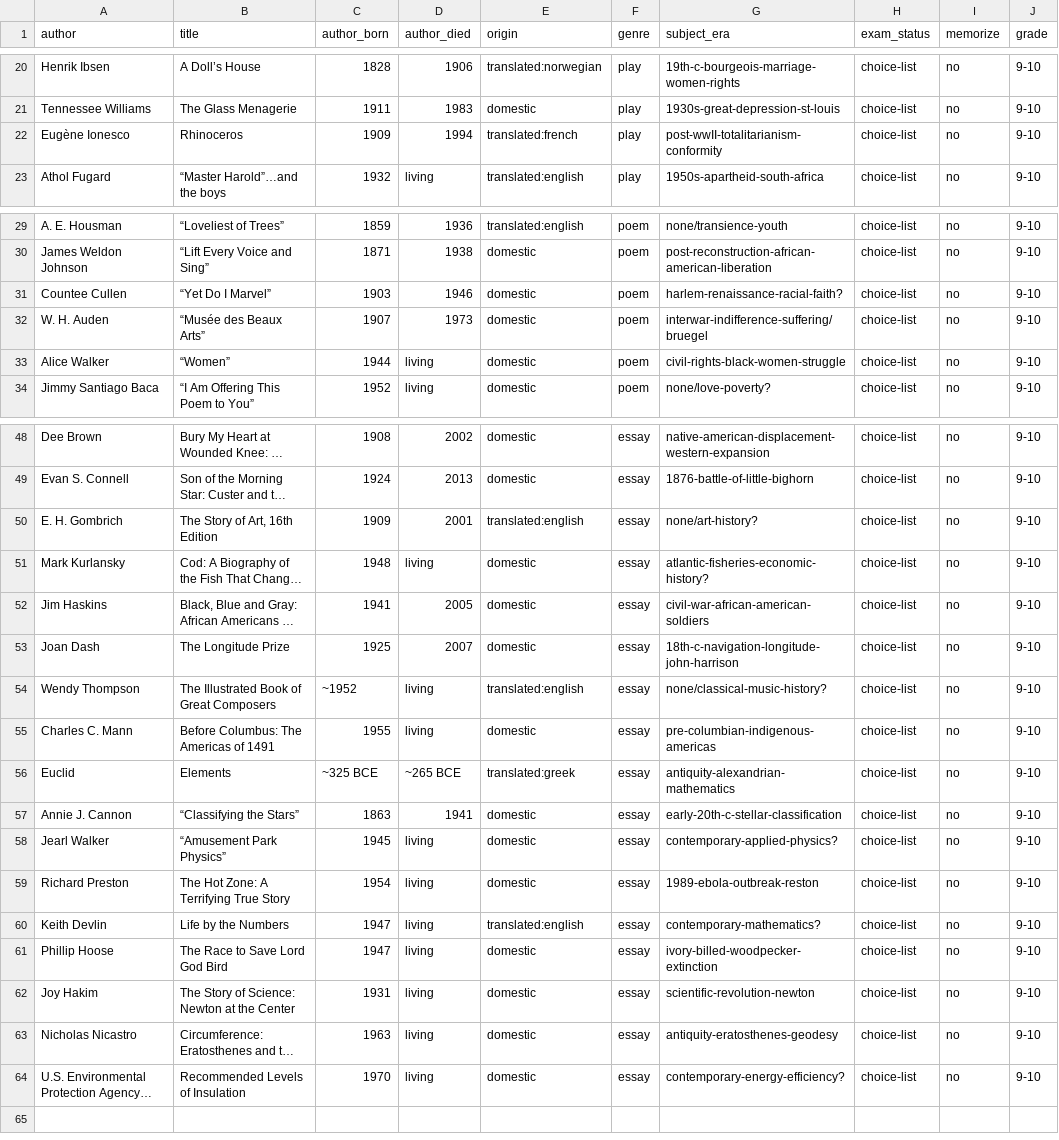
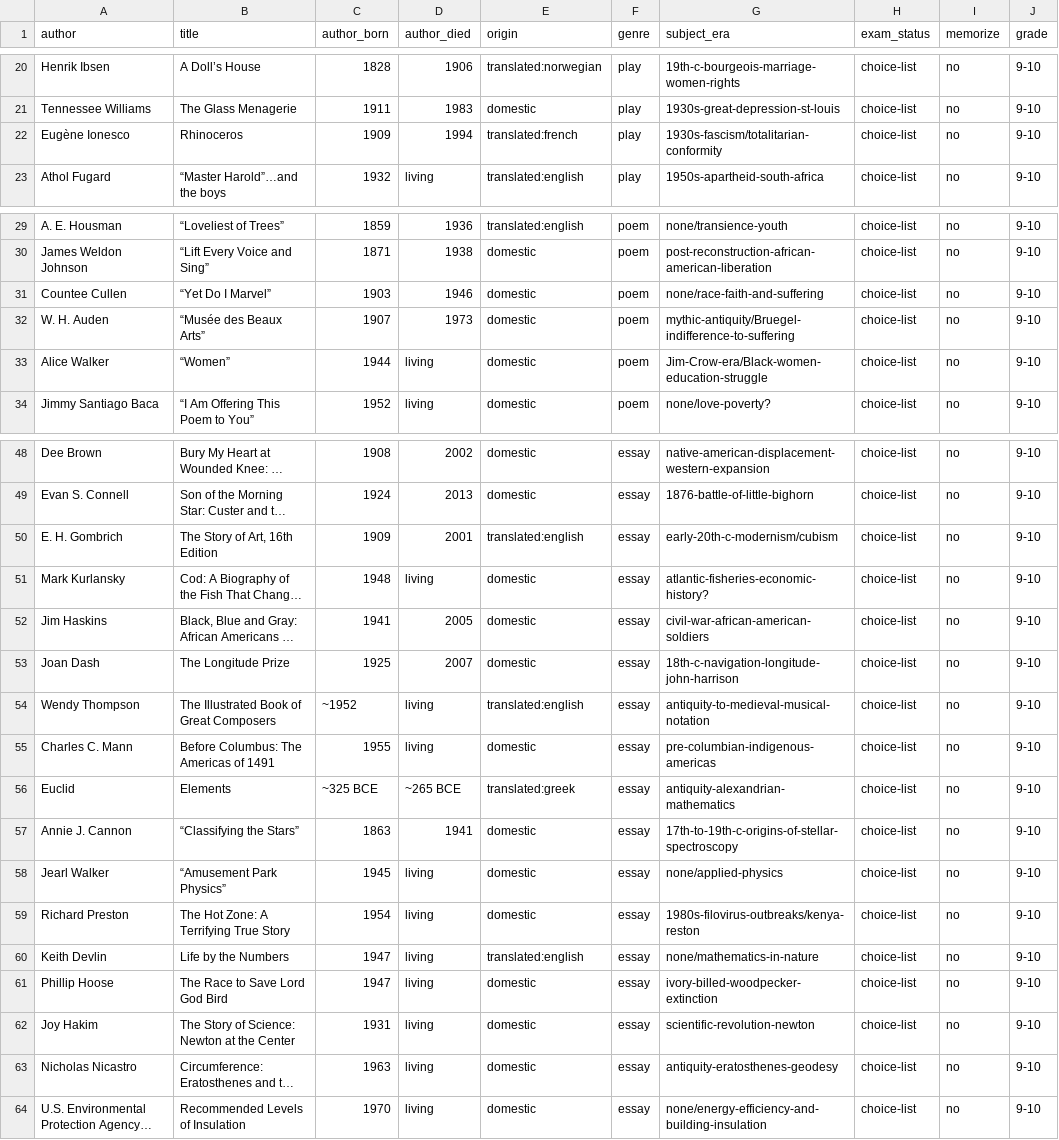
Before and after one commit to AnthonyKot/book10, a TSV file: corpus/us-2024.tsv, drawn as a sheet; only a part is shown, gaps mark what is left out; long unchanged cells end in …; the diff covers the shown part only; the diff names each change by its address in the sheet, - before the commit and + after, or states it on an @@ line.

```diff
--- a/corpus/us-2024.tsv
+++ b/corpus/us-2024.tsv
-G22 (subject_era): post-wwII-totalitarianism-conformity
+G22 (subject_era): 1930s-fascism/totalitarian-conformity
-G31 (subject_era): harlem-renaissance-racial-faith?
+G31 (subject_era): none/race-faith-and-suffering
-G32 (subject_era): interwar-indifference-suffering/bruegel
+G32 (subject_era): mythic-antiquity/Bruegel-indifference-to-suffering
-G33 (subject_era): civil-rights-black-women-struggle
+G33 (subject_era): Jim-Crow-era/Black-women-education-struggle
-G50 (subject_era): none/art-history?
+G50 (subject_era): early-20th-c-modernism/cubism
-G54 (subject_era): none/classical-music-history?
+G54 (subject_era): antiquity-to-medieval-musical-notation
-G57 (subject_era): early-20th-c-stellar-classification
+G57 (subject_era): 17th-to-19th-c-origins-of-stellar-spectroscopy
-G58 (subject_era): contemporary-applied-physics?
+G58 (subject_era): none/applied-physics
-G59 (subject_era): 1989-ebola-outbreak-reston
+G59 (subject_era): 1980s-filovirus-outbreaks/kenya-reston
-G60 (subject_era): contemporary-mathematics?
+G60 (subject_era): none/mathematics-in-nature
-G64 (subject_era): contemporary-energy-efficiency?
+G64 (subject_era): none/energy-efficiency-and-building-insulation
```
Also changed, not shown: 2 edited cells elsewhere in this file, corpus/au-2024.tsv, corpus/br-2024.tsv, 18 other files.
